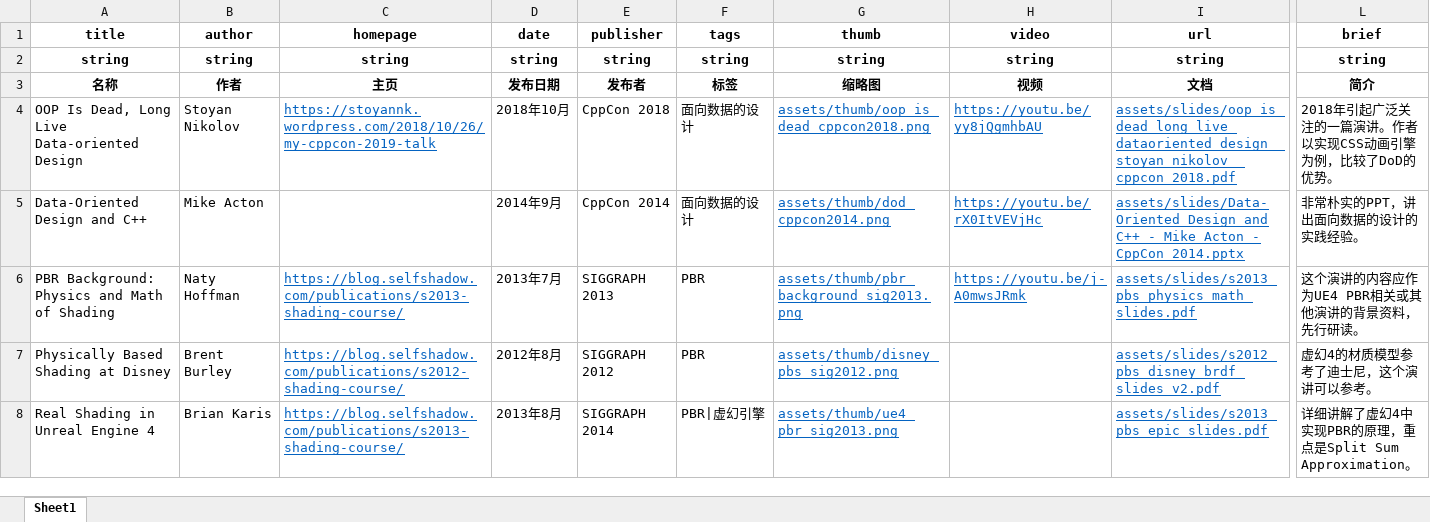
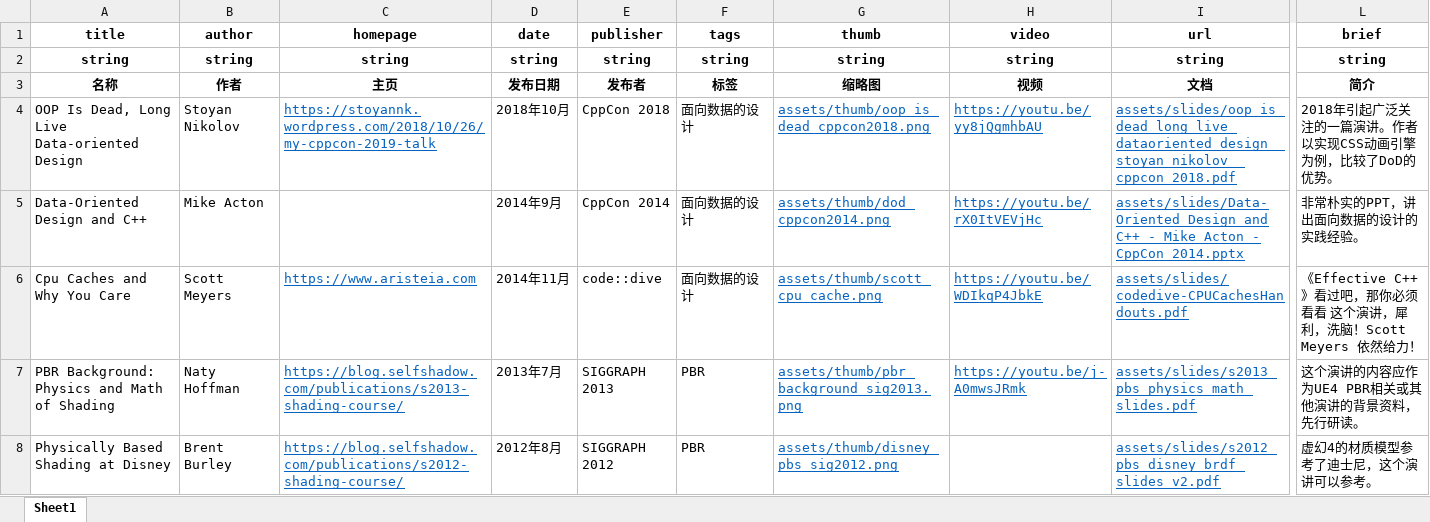
Before and after one commit to neil3d/neil3d.github.io, an Excel workbook: reading/readings.xlsx, sheet Sheet1, drawn as a sheet; only a part is shown, gaps mark what is left out; the shorter side is filled out with more unchanged rows; values as stored, in another font and other column widths than the file's, no borders; table styles not drawn; rows hold the shown columns only; the diff names each change by its address in the sheet, - before the commit and + after, or states it on an @@ line.

Commit message:
add Scott Meyers talk on Cpu Caches

```diff
--- a/reading/readings.xlsx (sheet Sheet1)
+++ b/reading/readings.xlsx (sheet Sheet1)
+row 6: Cpu Caches and Why You Care | Scott Meyers | https://www.aristeia.com | 2014年11月 | code::dive | 面向数据的设计 | assets/thumb/scott_cpu_cache.png | https://youtu.be/WDIkqP4JbkE | assets/slides/codedive-CPUCachesHandouts.pdf | 《Effective C++》看过吧，那你必须看看 这个演讲，犀利，洗脑！Scott Meyers 依然给力！
```
Also changed, not shown: 3 other files.
